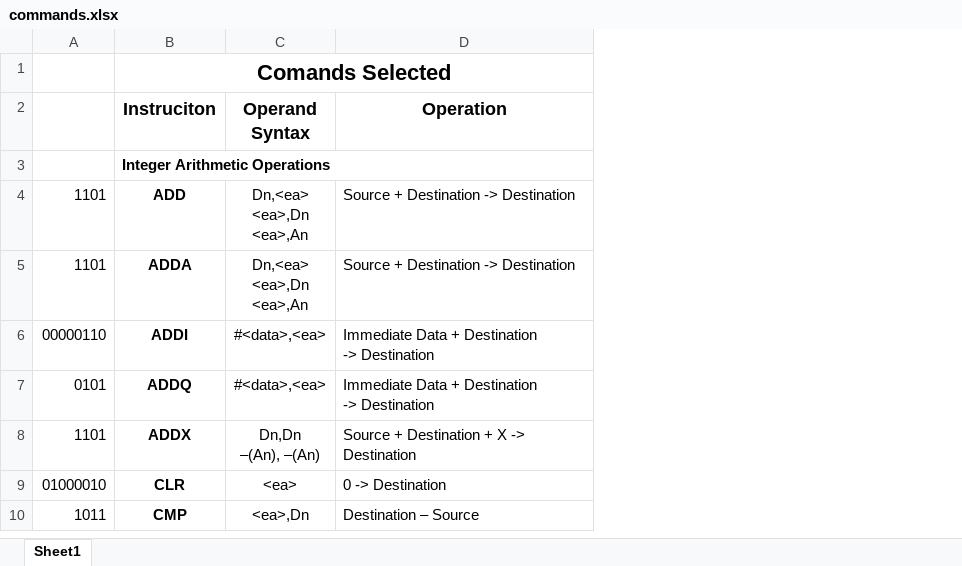
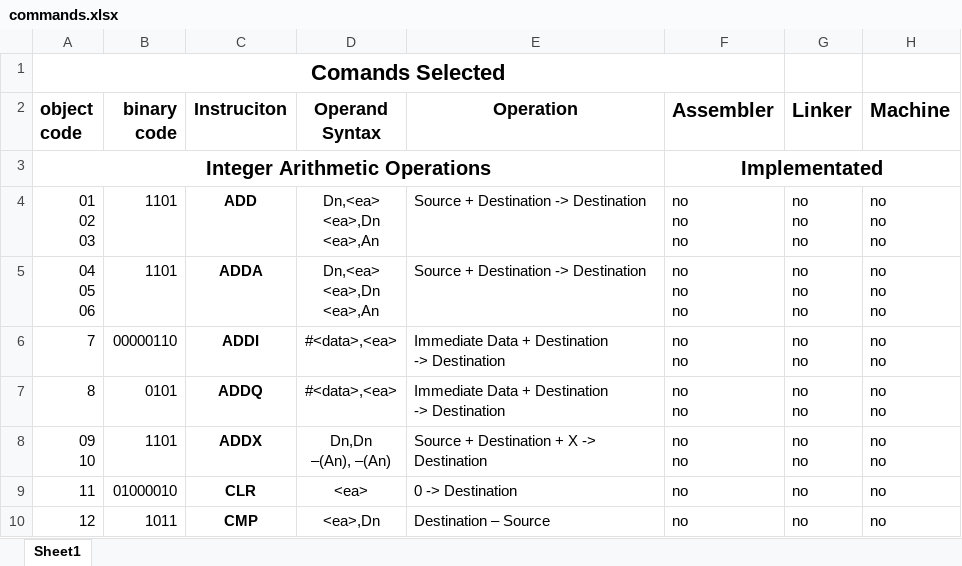
Before and after one commit to Rafaelrrb/virtualPC, an Excel workbook: M68000/documentation/commands.xlsx, sheet Sheet1, drawn as a sheet; only a part is shown; values as stored, in another font and other column widths than the file's, no borders; removed rows and columns are numbered as before the commit, all else as after; ↵ is a line break in a cell; the diff names each change by its address in the sheet, - before the commit and + after, or states it on an @@ line.

```diff
--- a/M68000/documentation/commands.xlsx (sheet Sheet1)
+++ b/M68000/documentation/commands.xlsx (sheet Sheet1)
+column A (object code), row 1: Comands Selected; rows 3-10: Integer Arithmetic Operations | 01 ↵ 02 ↵ 03 | 04 ↵ 05 ↵ 06 | 7 | 8 | 09 ↵ 10 | 11 | 12
+column F (Assembler), rows 3-10: Implementated | no ↵ no ↵ no | no ↵ no ↵ no | no ↵ no | no ↵ no | no ↵ no | no | no
+column G (Linker), rows 4-10: no ↵ no ↵ no | no ↵ no ↵ no | no ↵ no | no ↵ no | no ↵ no | no | no
+column H (Machine), rows 4-10: no ↵ no ↵ no | no ↵ no ↵ no | no ↵ no | no ↵ no | no ↵ no | no | no
-C1 (Instruciton): Comands Selected
+C1 (Instruciton): (empty)
-B1:D1 merged
-B2: (empty)
+B2: binary code
-C3 (Instruciton): Integer Arithmetic Operations
+C3 (Instruciton): (empty)
-B3:D3 merged
```
Also changed, not shown: 8 other files.
